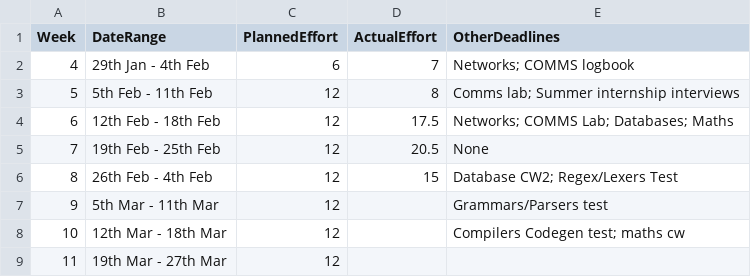
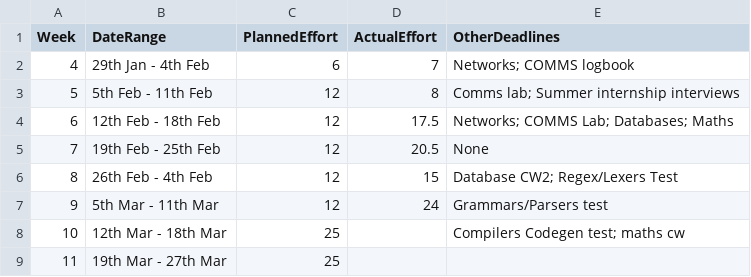
Before and after one commit to wmvndrscht/C-Compiler, a CSV file: management/schedule.csv, drawn as a sheet.

```diff
--- a/management/schedule.csv
+++ b/management/schedule.csv
@@ -6,4 +6,4 @@ Week,    DateRange,          PlannedEffort,  ActualEffort,  OtherDeadlines
 8, 26th Feb -  4th Feb,12,15,Database CW2; Regex/Lexers Test
-9,  5th Mar - 11th Mar,12,              ,Grammars/Parsers test
-10, 12th Mar - 18th Mar,12,              ,Compilers Codegen test; maths cw
-11, 19th Mar - 27th Mar,12,              ,
+9,  5th Mar - 11th Mar,12,24,Grammars/Parsers test
+10, 12th Mar - 18th Mar,25,              ,Compilers Codegen test; maths cw
+11, 19th Mar - 27th Mar,25,              ,
```
Also changed, not shown: management/effort-log.csv, management/milestones.csv.
